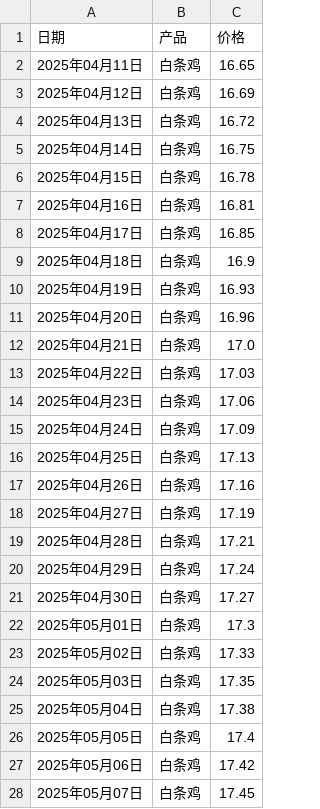
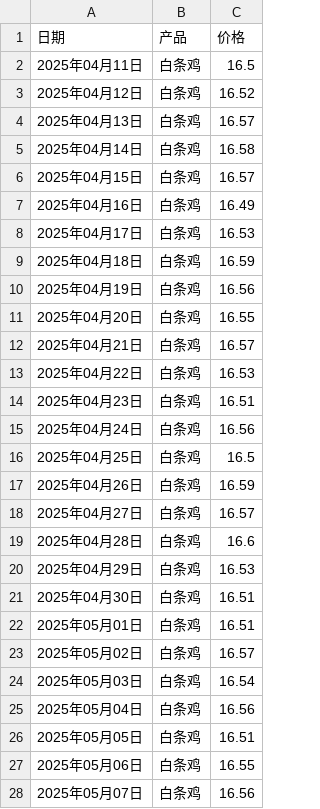
Before and after one commit to LynnJY/Agricultural-Products-Price-Forecasting, a CSV file: LSTM/forecast_result/LSTM预测_白条鸡.csv, drawn as a sheet; only a part is shown; the diff covers the shown part only.

```diff
--- a/LSTM/forecast_result/LSTM预测_白条鸡.csv
+++ b/LSTM/forecast_result/LSTM预测_白条鸡.csv
@@ -1,28 +1,28 @@
 日期,产品,价格
-2025年04月11日,白条鸡,16.65
-2025年04月12日,白条鸡,16.69
-2025年04月13日,白条鸡,16.72
-2025年04月14日,白条鸡,16.75
-2025年04月15日,白条鸡,16.78
-2025年04月16日,白条鸡,16.81
-2025年04月17日,白条鸡,16.85
-2025年04月18日,白条鸡,16.9
-2025年04月19日,白条鸡,16.93
-2025年04月20日,白条鸡,16.96
-2025年04月21日,白条鸡,17.0
-2025年04月22日,白条鸡,17.03
-2025年04月23日,白条鸡,17.06
-2025年04月24日,白条鸡,17.09
-2025年04月25日,白条鸡,17.13
-2025年04月26日,白条鸡,17.16
-2025年04月27日,白条鸡,17.19
-2025年04月28日,白条鸡,17.21
-2025年04月29日,白条鸡,17.24
-2025年04月30日,白条鸡,17.27
-2025年05月01日,白条鸡,17.3
-2025年05月02日,白条鸡,17.33
-2025年05月03日,白条鸡,17.35
-2025年05月04日,白条鸡,17.38
-2025年05月05日,白条鸡,17.4
-2025年05月06日,白条鸡,17.42
-2025年05月07日,白条鸡,17.45
+2025年04月11日,白条鸡,16.5
+2025年04月12日,白条鸡,16.52
+2025年04月13日,白条鸡,16.57
+2025年04月14日,白条鸡,16.58
+2025年04月15日,白条鸡,16.57
+2025年04月16日,白条鸡,16.49
+2025年04月17日,白条鸡,16.53
+2025年04月18日,白条鸡,16.59
+2025年04月19日,白条鸡,16.56
+2025年04月20日,白条鸡,16.55
+2025年04月21日,白条鸡,16.57
+2025年04月22日,白条鸡,16.53
+2025年04月23日,白条鸡,16.51
+2025年04月24日,白条鸡,16.56
+2025年04月25日,白条鸡,16.5
+2025年04月26日,白条鸡,16.59
+2025年04月27日,白条鸡,16.57
+2025年04月28日,白条鸡,16.6
+2025年04月29日,白条鸡,16.53
+2025年04月30日,白条鸡,16.51
+2025年05月01日,白条鸡,16.51
+2025年05月02日,白条鸡,16.57
+2025年05月03日,白条鸡,16.54
+2025年05月04日,白条鸡,16.56
+2025年05月05日,白条鸡,16.51
+2025年05月06日,白条鸡,16.55
+2025年05月07日,白条鸡,16.56
```
Also changed, not shown: 3 edited cells elsewhere in this file, LSTM/forecast_result/LSTM预测_白萝卜.csv, LSTM/forecast_result/LSTM预测_白鲢活鱼.csv.
